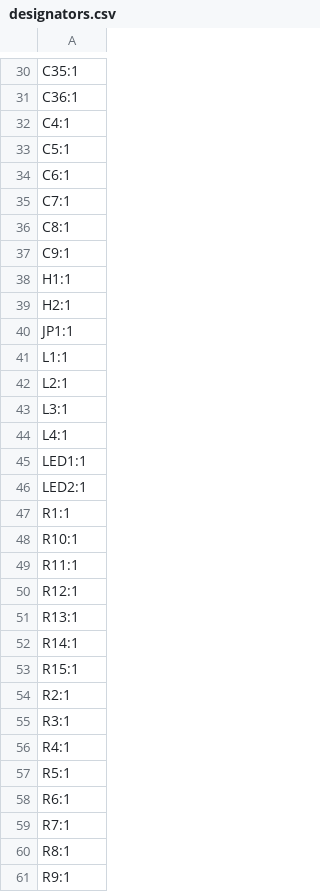
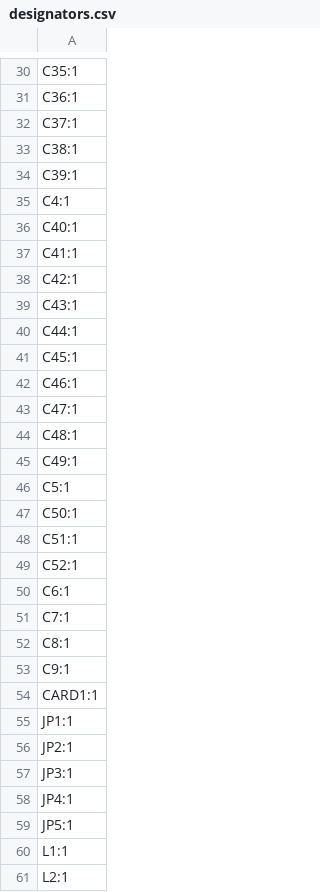
Before and after one commit to Triax-Labs/volta-rf, a CSV file: hardware/production/designators.csv, drawn as a sheet; only a part is shown, gaps mark what is left out; the shorter side is filled out with more unchanged rows; the diff covers the shown part only.

```diff
--- a/hardware/production/designators.csv
+++ b/hardware/production/designators.csv
@@ -31,4 +31,20 @@ C35:1
 C36:1
+C37:1
+C38:1
+C39:1
 C4:1
+C40:1
+C41:1
+C42:1
+C43:1
+C44:1
+C45:1
+C46:1
+C47:1
+C48:1
+C49:1
 C5:1
+C50:1
+C51:1
+C52:1
 C6:1
@@ -37,5 +53,8 @@ C8:1
 C9:1
-H1:1
-H2:1
+CARD1:1
 JP1:1
+JP2:1
+JP3:1
+JP4:1
+JP5:1
 L1:1
```
Also changed, not shown: 13 added rows, 9 removed rows and 2 edited cells elsewhere in this file, hardware/production/bom.csv, hardware/production/positions.csv, 11 other files.
